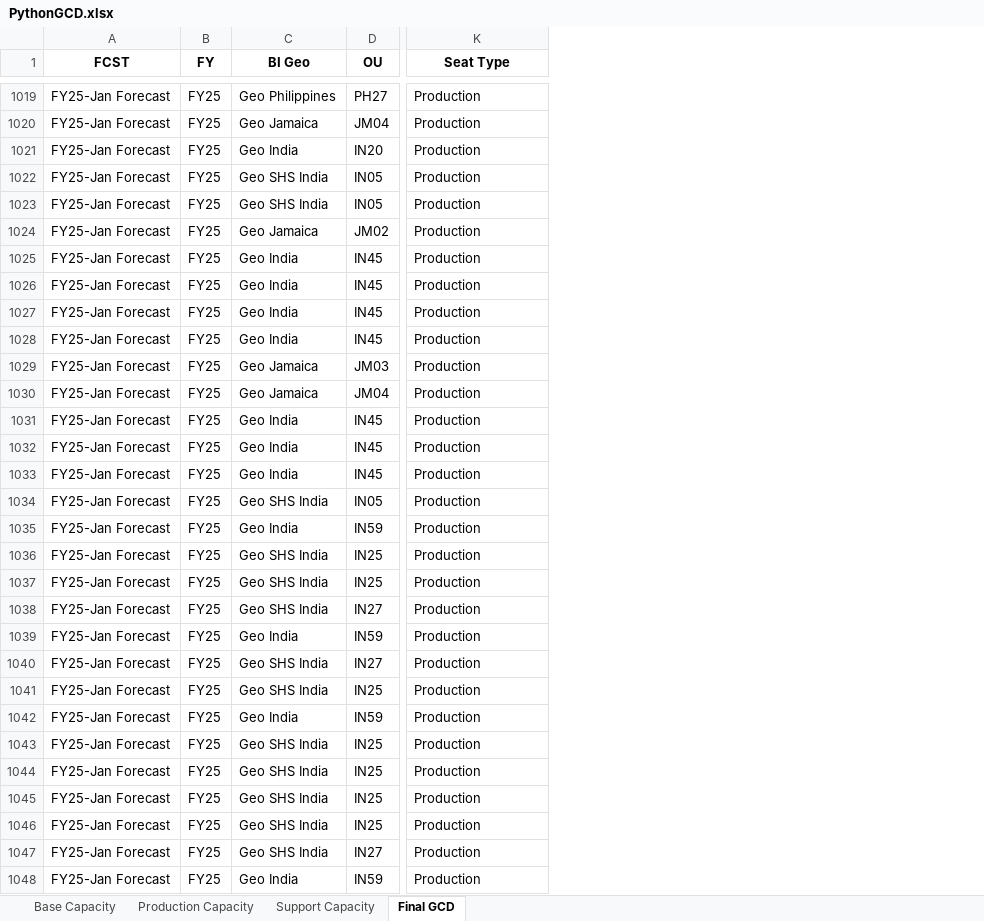
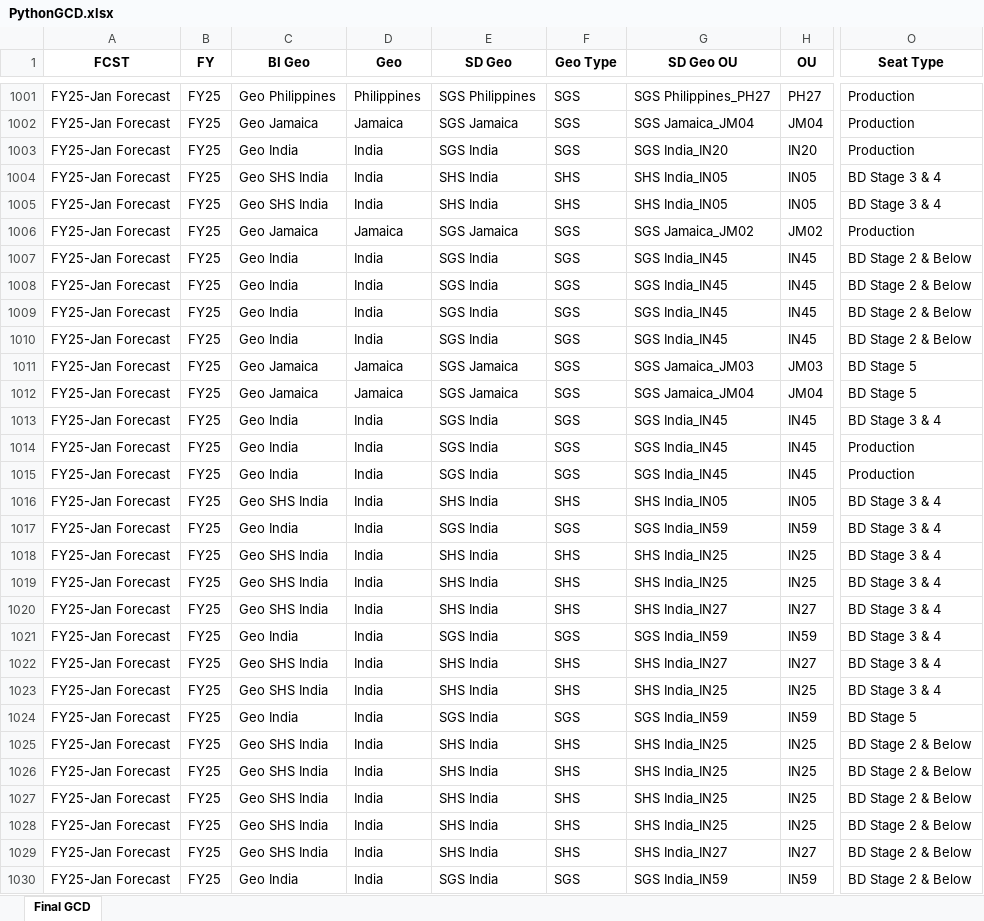
Before and after one commit to FameZeeshan/Advanced-GCD, an Excel workbook: PythonGCD.xlsx, sheet Final GCD, drawn as a sheet; only a part is shown, gaps mark what is left out; values as stored, in another font and other column widths than the file's, no borders; addresses are those after the commit; the diff covers the shown part only; the diff names each change by its address in the sheet, - before the commit and + after, or states it on an @@ line.

```diff
--- a/PythonGCD.xlsx (sheet Final GCD)
+++ b/PythonGCD.xlsx (sheet Final GCD)
-sheet tab: Base Capacity
-sheet tab: Production Capacity
-sheet tab: Support Capacity
+column D (Geo), rows 1001-1030: Philippines | Jamaica | India | India | India | Jamaica | India | India | India | India | Jamaica | Jamaica | India | India | India | India | India | India | India | India | India | India | India | India | India | India | India | India | India | India
+column E (SD Geo), rows 1001-1030: SGS Philippines | SGS Jamaica | SGS India | SHS India | SHS India | SGS Jamaica | SGS India | SGS India | SGS India | SGS India | SGS Jamaica | SGS Jamaica | SGS India | SGS India | SGS India | SHS India | SGS India | SHS India | SHS India | SHS India | SGS India | SHS India | SHS India | SGS India | SHS India | SHS India | SHS India | SHS India | SHS India | SGS India
+column F (Geo Type), rows 1001-1030: SGS | SGS | SGS | SHS | SHS | SGS | SGS | SGS | SGS | SGS | SGS | SGS | SGS | SGS | SGS | SHS | SGS | SHS | SHS | SHS | SGS | SHS | SHS | SGS | SHS | SHS | SHS | SHS | SHS | SGS
+column G (SD Geo OU), rows 1001-1030: SGS Philippines_PH27 | SGS Jamaica_JM04 | SGS India_IN20 | SHS India_IN05 | SHS India_IN05 | SGS Jamaica_JM02 | SGS India_IN45 | SGS India_IN45 | SGS India_IN45 | SGS India_IN45 | SGS Jamaica_JM03 | SGS Jamaica_JM04 | SGS India_IN45 | SGS India_IN45 | SGS India_IN45 | SHS India_IN05 | SGS India_IN59 | SHS India_IN25 | SHS India_IN25 | SHS India_IN27 | SGS India_IN59 | SHS India_IN27 | SHS India_IN25 | SGS India_IN59 | SHS India_IN25 | SHS India_IN25 | SHS India_IN25 | SHS India_IN25 | SHS India_IN27 | SGS India_IN59
-O1004:O1005 (Seat Type): Production
+O1004:O1005 (Seat Type): BD Stage 3 & 4
-O1007:O1010 (Seat Type): Production
+O1007:O1010 (Seat Type): BD Stage 2 & Below
-O1011:O1012 (Seat Type): Production
+O1011:O1012 (Seat Type): BD Stage 5
-O1013 (Seat Type): Production
+O1013 (Seat Type): BD Stage 3 & 4
-O1016:O1023 (Seat Type): Production
+O1016:O1023 (Seat Type): BD Stage 3 & 4
-O1024 (Seat Type): Production
+O1024 (Seat Type): BD Stage 5
-O1025:O1030 (Seat Type): Production
+O1025:O1030 (Seat Type): BD Stage 2 & Below
```
Also changed, not shown: 18 removed rows and 137 edited cells elsewhere in this sheet, 4 other files.
